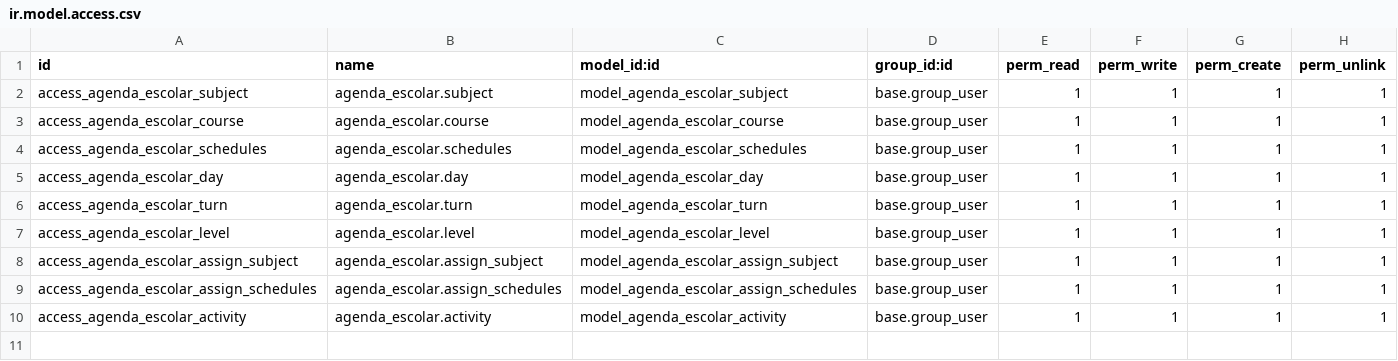
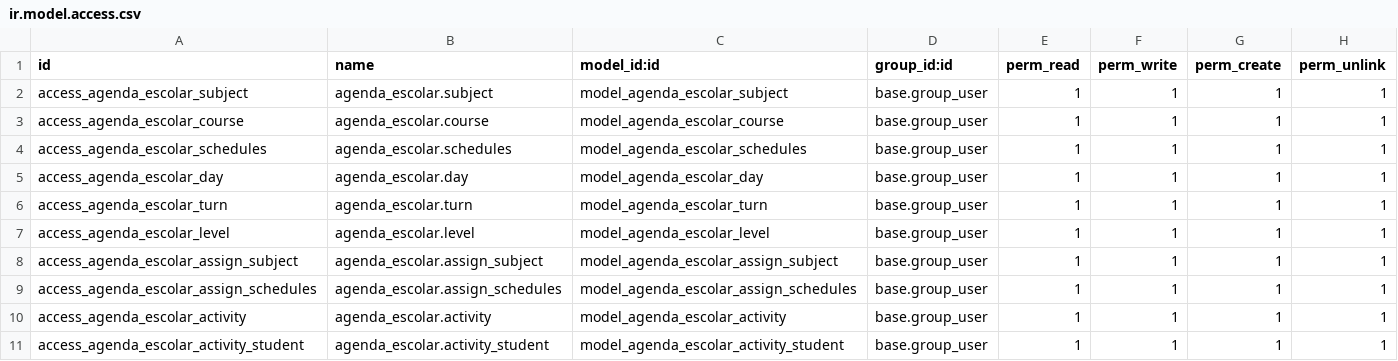
Before and after one commit to tsayjunior/odoo_school_electronic_diary, a CSV file: addons/agenda_escolar/security/ir.model.access.csv, drawn as a sheet.

```diff
--- a/addons/agenda_escolar/security/ir.model.access.csv
+++ b/addons/agenda_escolar/security/ir.model.access.csv
@@ -10 +10,2 @@ access_agenda_escolar_assign_schedules,agenda_escolar.assign_schedules,model_age
 access_agenda_escolar_activity,agenda_escolar.activity,model_agenda_escolar_activity,base.group_user,1,1,1,1
+access_agenda_escolar_activity_student,agenda_escolar.activity_student,model_agenda_escolar_activity_student,base.group_user,1,1,1,1
```
Also changed, not shown: 9 other files.
